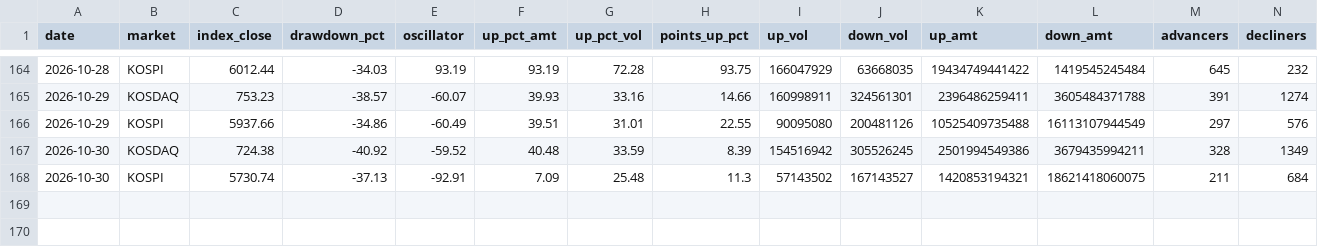
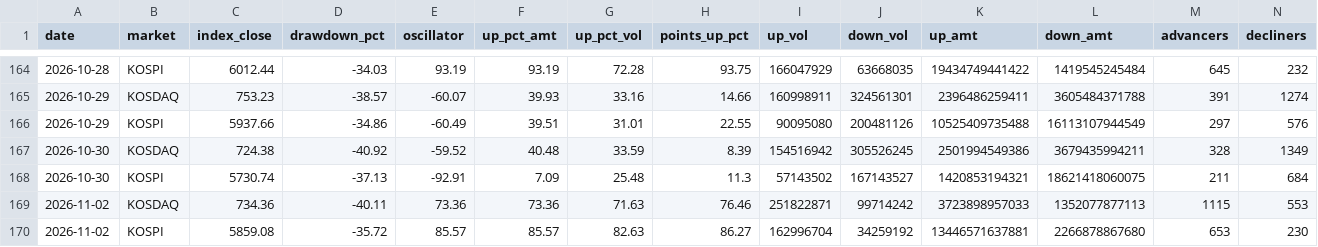
Before and after one commit to alstjdaa-afk/k-panic-monitor, a CSV file: data/history.csv, drawn as a sheet; only a part is shown, gaps mark what is left out; rows hold the shown columns only; the diff names each change by its address in the sheet, - before the commit and + after, or states it on an @@ line.

```diff
--- a/data/history.csv
+++ b/data/history.csv
+row 169: 2026-11-02 | KOSDAQ | 734.36 | -40.11 | 73.36 | 73.36 | 71.63 | 76.46 | 251822871 | 99714242 | 3723898957033 | 1352077877113 | 1115 | 553
+row 170: 2026-11-02 | KOSPI | 5859.08 | -35.72 | 85.57 | 85.57 | 82.63 | 86.27 | 162996704 | 34259192 | 13446571637881 | 2266878867680 | 653 | 230
```
